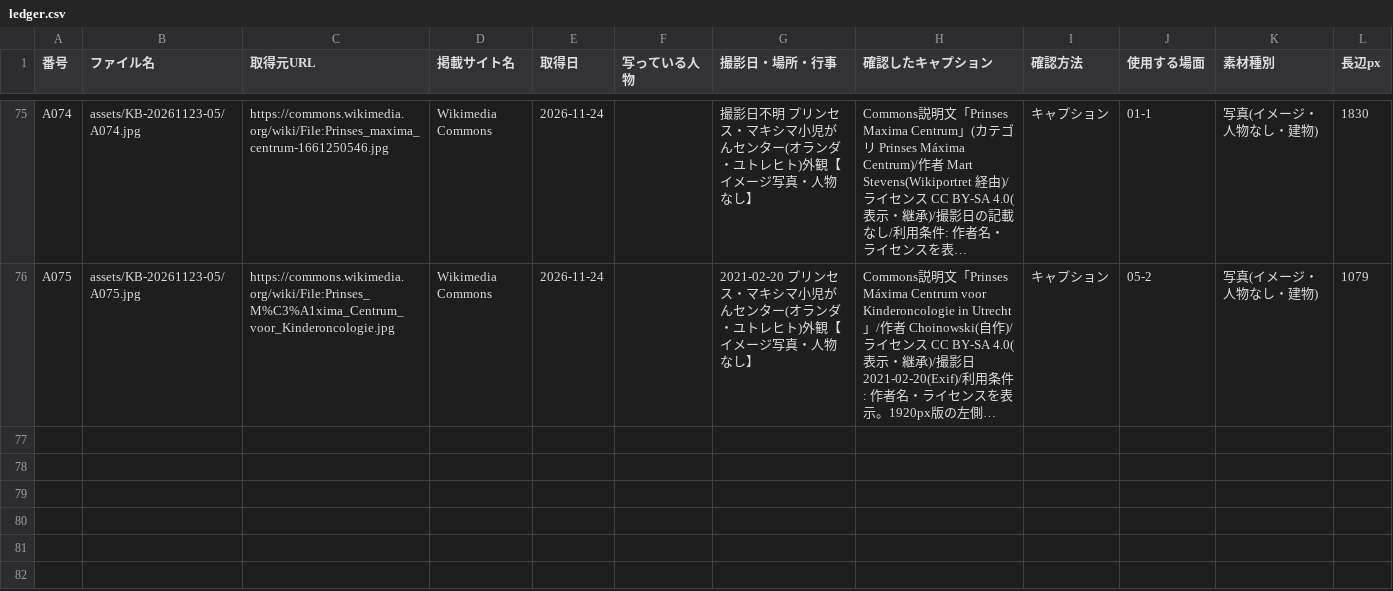
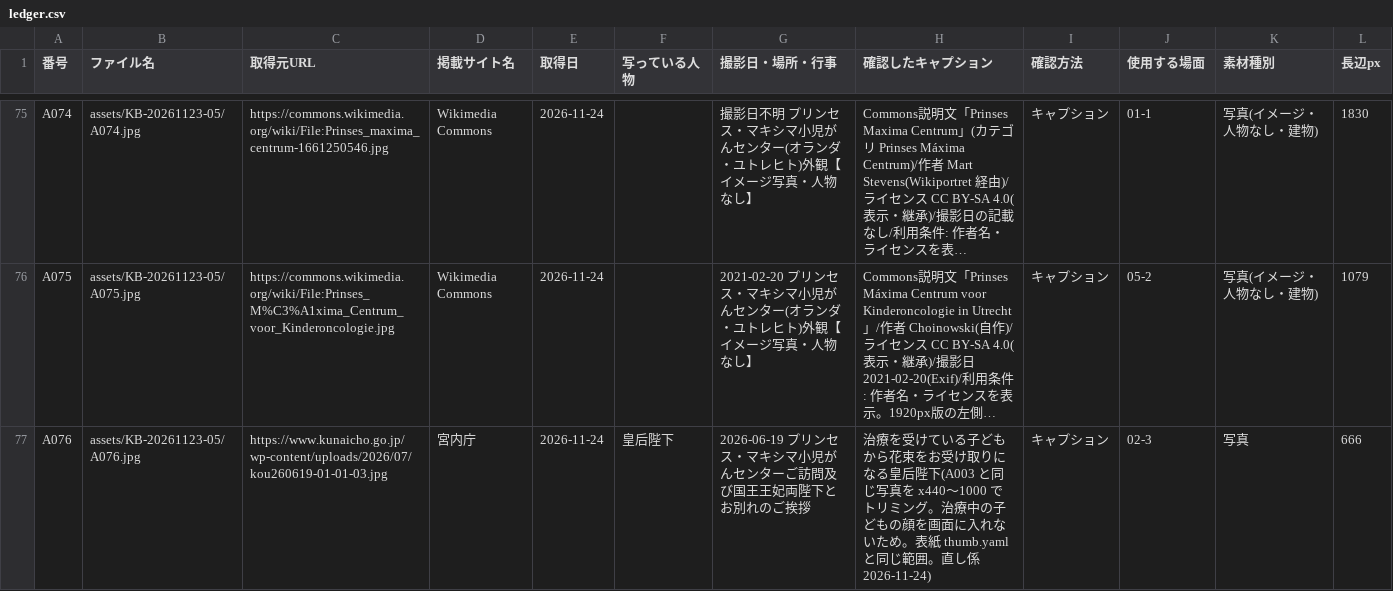
Before and after one commit to aiichirouarakiaandacoltd-bit/-, a CSV file: projects/KB-20261123-05/ledger.csv, drawn as a sheet; only a part is shown, gaps mark what is left out; long unchanged cells end in …; the diff names each change by its address in the sheet, - before the commit and + after, or states it on an @@ line.

```diff
--- a/projects/KB-20261123-05/ledger.csv
+++ b/projects/KB-20261123-05/ledger.csv
+row 77: A076 | assets/KB-20261123-05/A076.jpg | https://www.kunaicho.go.jp/wp-content/uploads/2026/07/kou260619-01-01-03.jpg | 宮内庁 | 2026-11-24 | 皇后陛下 | 2026-06-19 プリンセス・マキシマ小児がんセンターご訪問及び国王王妃両陛下とお別れのご挨拶 | 治療を受けている子どもから花束をお受け取りになる皇后陛下(A003 と同じ写真を x440〜1000 でトリミング。治療中の子どもの顔を画面に入れないため。表紙 thumb.yaml と同じ範囲。直し係 2026-11-24) | キャプション | 02-3 | 写真 | 666
```
Also changed, not shown: projects/KB-20261123-03/ledger.csv, projects/KB-20261123-04/ledger.csv, 19 other files.
